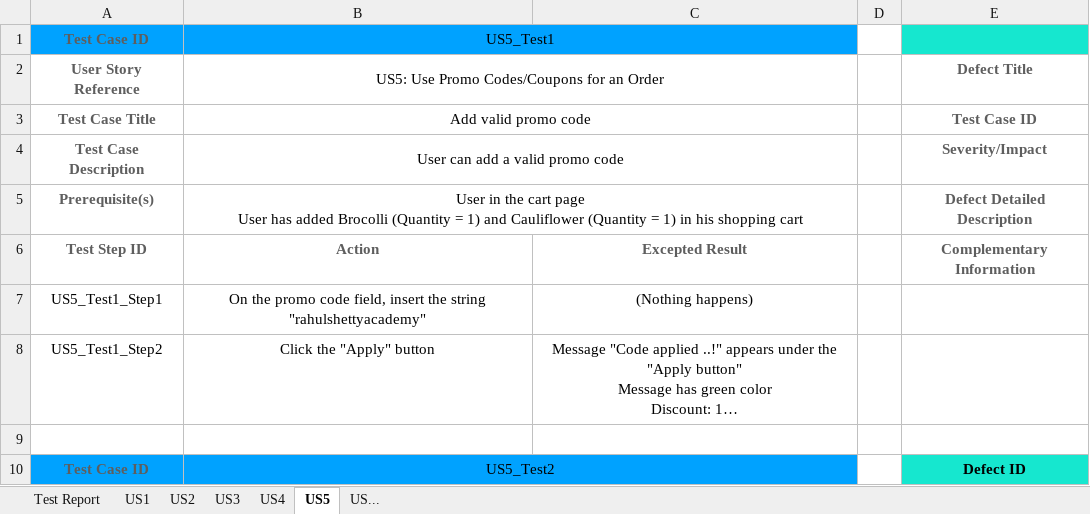
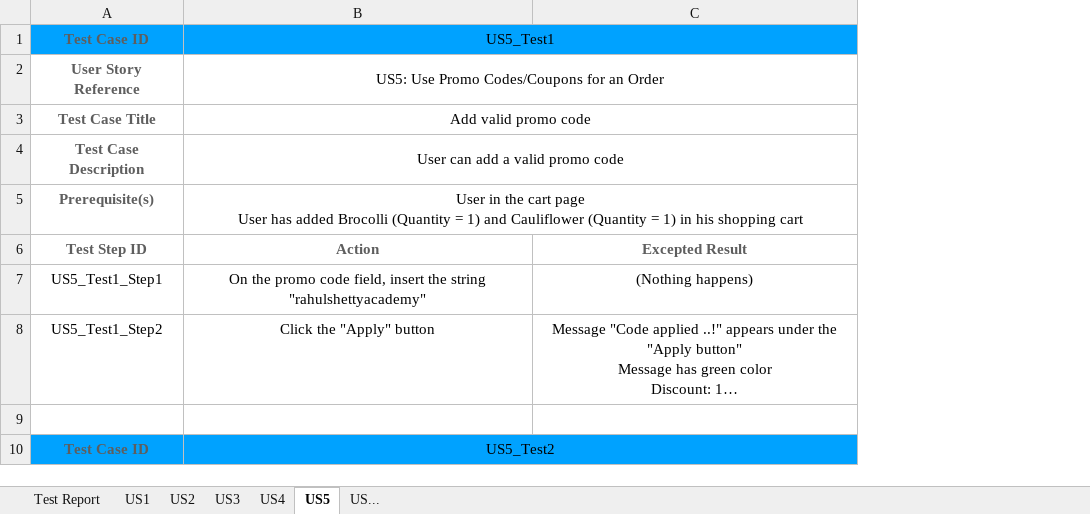
Before and after one commit to e-left/hackathon-webtesting, an Excel workbook: test-analysis/test-analysis-template.xlsx, sheet US5, drawn as a sheet; only a part is shown; long unchanged cells end in …; values as stored, in another font and other column widths than the file's, no borders; the diff covers the shown part only; the diff names each change by its address in the sheet, - before the commit and + after, or states it on an @@ line.

```diff
--- a/test-analysis/test-analysis-template.xlsx (sheet US5)
+++ b/test-analysis/test-analysis-template.xlsx (sheet US5)
-column D, empty
-column E, rows 2-10: Defect Title | Test Case ID | Severity/Impact | Defect Detailed Description | Complementary Information |  |  |  | Defect ID
```
Also changed, not shown: 4 edited cells elsewhere in this sheet, sheet US4, sheet US3.
